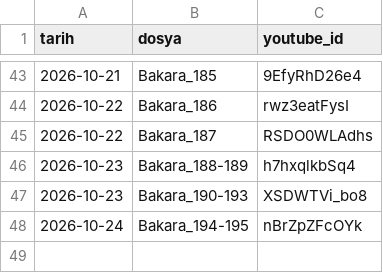
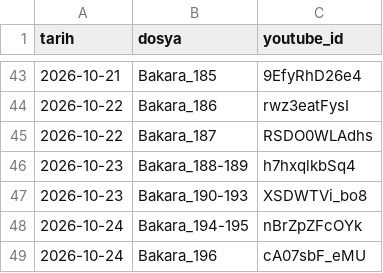
Before and after one commit to mehm24et35/kuran-shorts, a CSV file: paylasilan.csv, drawn as a sheet; only a part is shown, gaps mark what is left out; the diff names each change by its address in the sheet, - before the commit and + after, or states it on an @@ line.

```diff
--- a/paylasilan.csv
+++ b/paylasilan.csv
+row 49: 2026-10-24 | Bakara_196 | cA07sbF_eMU
```
Also changed, not shown: 1 other file.
